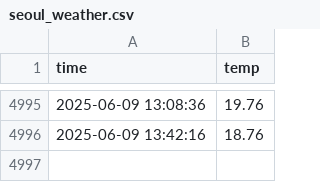
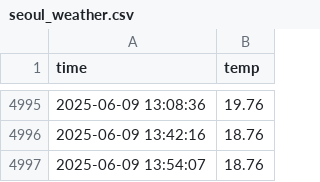
Before and after one commit to ajy5425/seoul_weather_5m, a CSV file: seoul_weather.csv, drawn as a sheet; only a part is shown, gaps mark what is left out.

```diff
--- a/seoul_weather.csv
+++ b/seoul_weather.csv
@@ -4996 +4996,2 @@ time,temp
 2025-06-09 13:42:16,18.76
+2025-06-09 13:54:07,18.76
```
